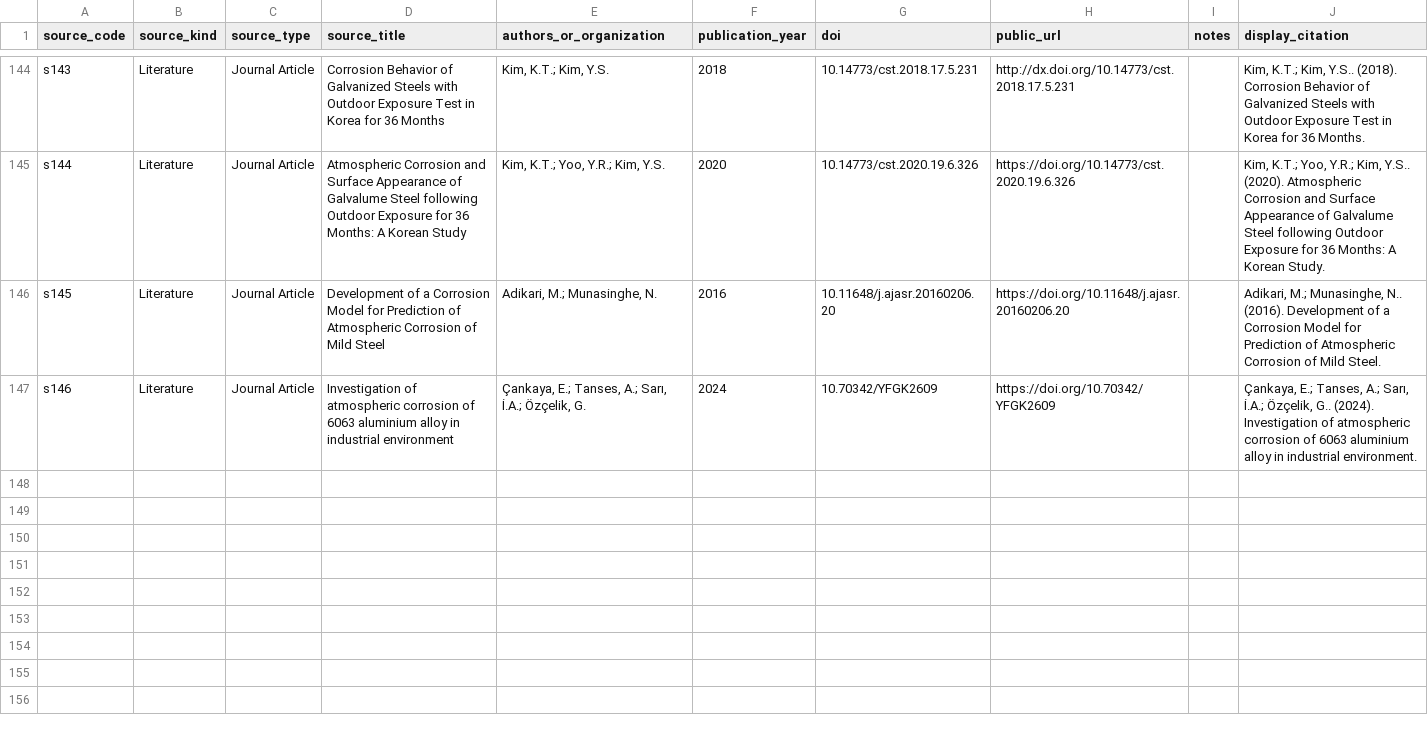
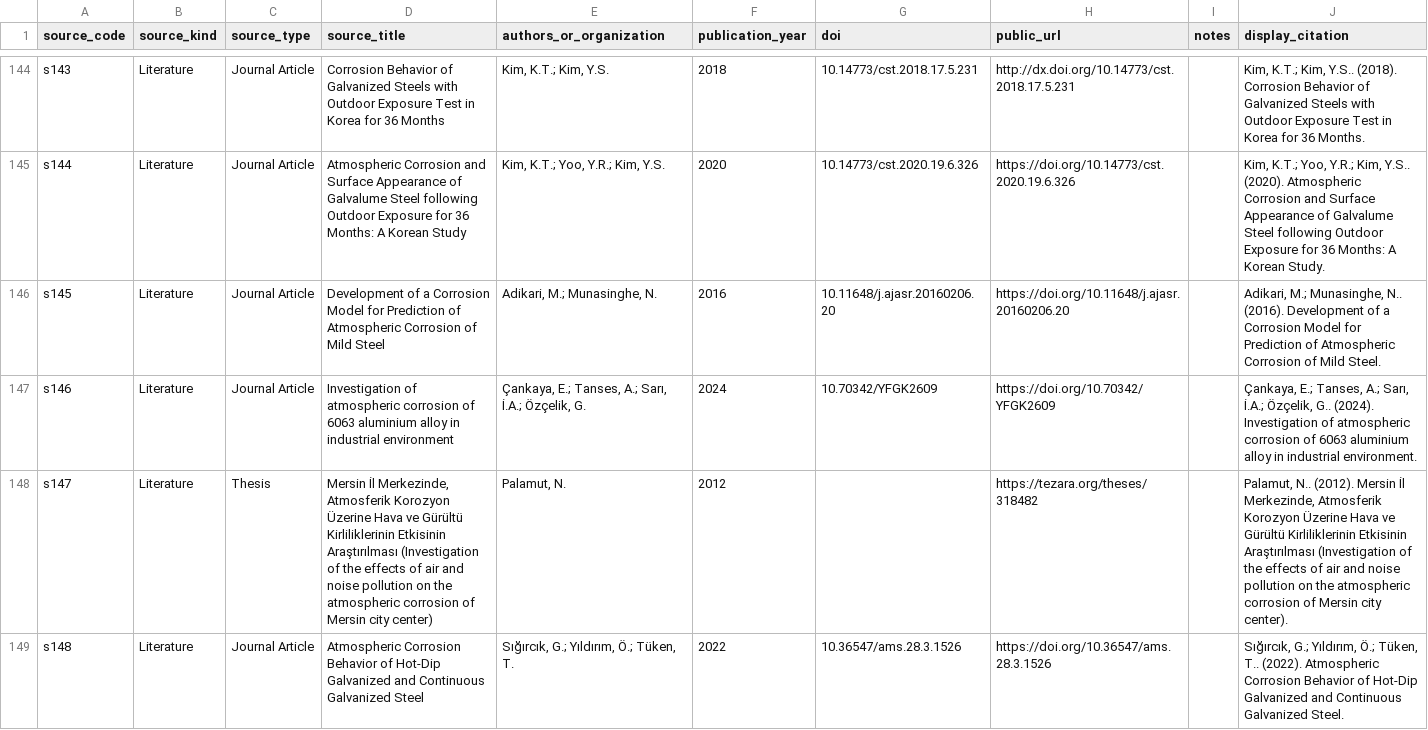
Before and after one commit to cbixx/global-corrosion-site-maps, a CSV file: data/sources_public.csv, drawn as a sheet; only a part is shown, gaps mark what is left out; the diff names each change by its address in the sheet, - before the commit and + after, or states it on an @@ line.

Commit message:
Update corrosion map website dataset

```diff
--- a/data/sources_public.csv
+++ b/data/sources_public.csv
+row 148: s147 | Literature | Thesis | Mersin İl Merkezinde, Atmosferik Korozyon Üzerine Hava ve Gürültü Kirliliklerinin Etkisinin Araştırılması (Investigation of the effects of air and noise pollution on the atmospheric corrosion of Mersin city center) | Palamut, N. | 2012 |  | https://tezara.org/theses/318482 |  | Palamut, N.. (2012). Mersin İl Merkezinde, Atmosferik Korozyon Üzerine Hava ve Gürültü Kirliliklerinin Etkisinin Araştırılması (Investigation of the effects of air and noise pollution on the atmospheric corrosion of Mersin city center).
+row 149: s148 | Literature | Journal Article | Atmospheric Corrosion Behavior of Hot-Dip Galvanized and Continuous Galvanized Steel | Sığırcık, G.; Yıldırım, Ö.; Tüken, T. | 2022 | 10.36547/ams.28.3.1526 | https://doi.org/10.36547/ams.28.3.1526 |  | Sığırcık, G.; Yıldırım, Ö.; Tüken, T.. (2022). Atmospheric Corrosion Behavior of Hot-Dip Galvanized and Continuous Galvanized Steel.
```
